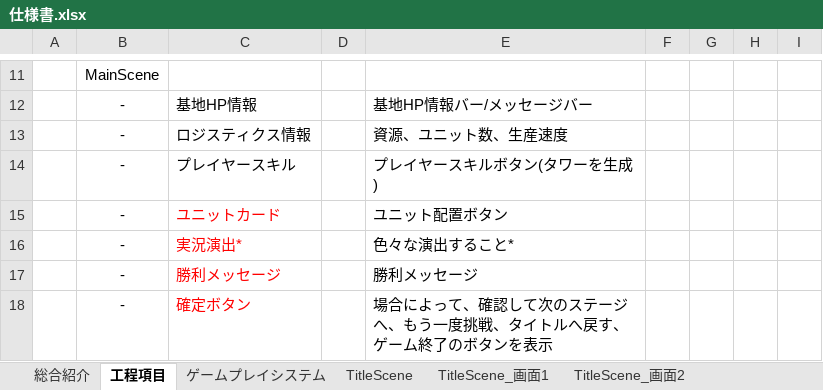
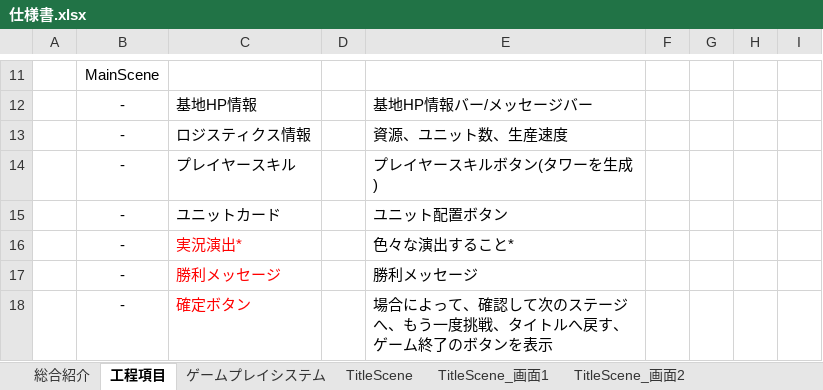
Before and after one commit to kannkeii/FrontlineDefense, an Excel workbook: 仕様書.xlsx, sheet 工程項目, drawn as a sheet; only a part is shown, gaps mark what is left out; values as stored, in another font and other column widths than the file's, no borders; charts and pictures not drawn; the diff names each change by its address in the sheet, - before the commit and + after, or states it on an @@ line.

```diff
--- a/仕様書.xlsx (sheet 工程項目)
+++ b/仕様書.xlsx (sheet 工程項目)
-C15 text colour: #FF0000
+C15 text colour: black
```
Also changed, not shown: sheet MainScene, charts or pictures.
